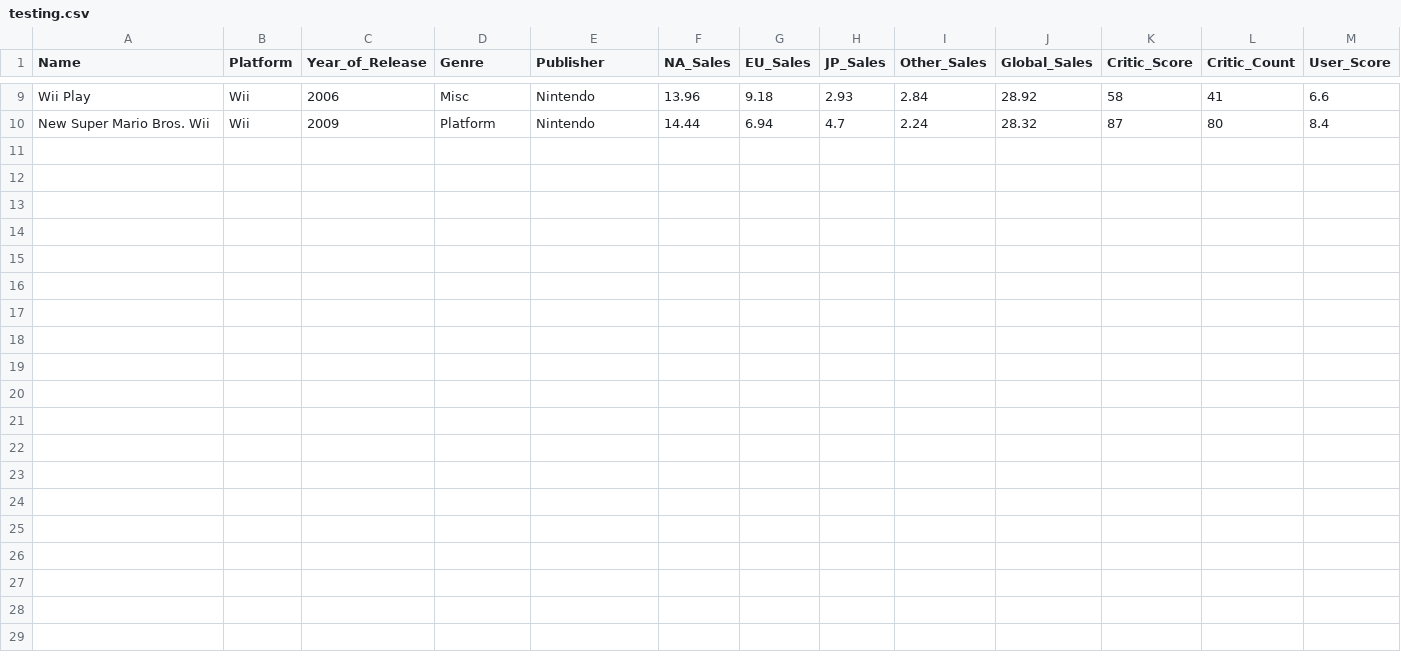
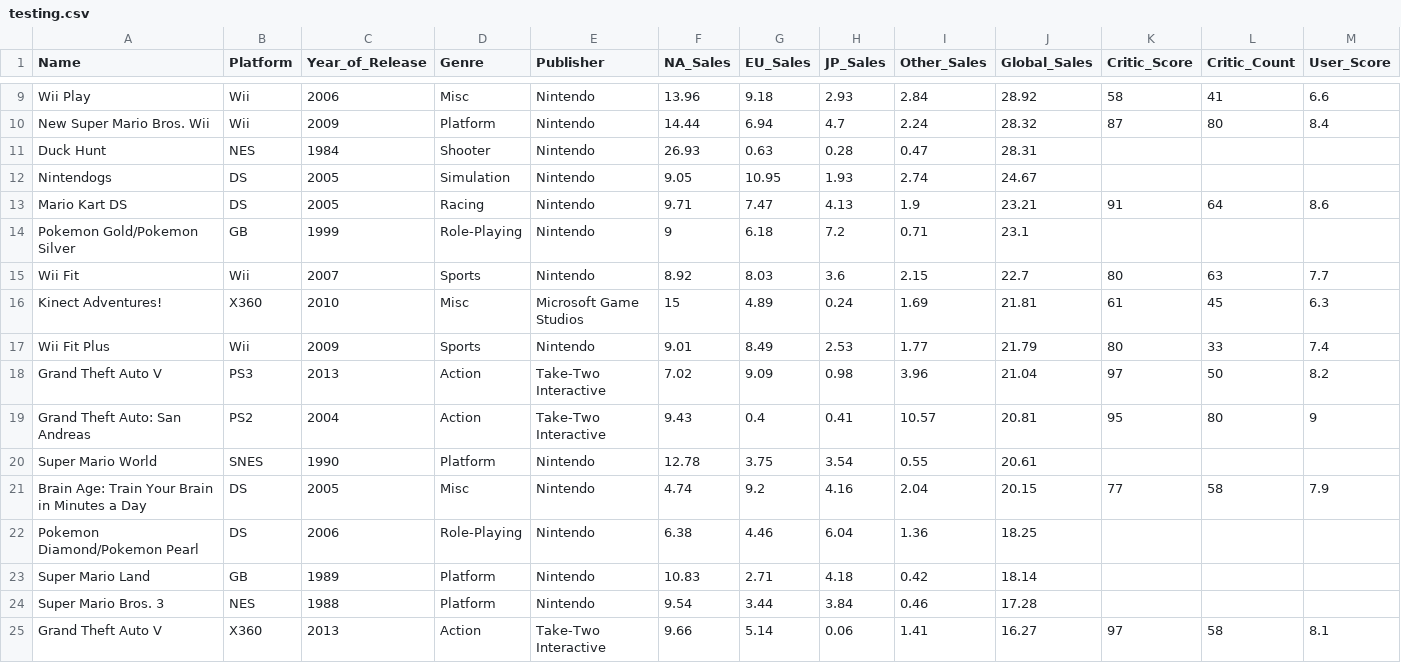
Before and after one commit to jacobjulagay/Videogamesales-Visualizer, a CSV file: testing.csv, drawn as a sheet; only a part is shown, gaps mark what is left out; rows hold the shown columns only; the diff names each change by its address in the sheet, - before the commit and + after, or states it on an @@ line.

Commit message:
Updated chart so it shows top 25 video games sales

```diff
--- a/testing.csv
+++ b/testing.csv
+row 11: Duck Hunt | NES | 1984 | Shooter | Nintendo | 26.93 | 0.63 | 0.28 | 0.47 | 28.31
+row 12: Nintendogs | DS | 2005 | Simulation | Nintendo | 9.05 | 10.95 | 1.93 | 2.74 | 24.67
+row 13: Mario Kart DS | DS | 2005 | Racing | Nintendo | 9.71 | 7.47 | 4.13 | 1.9 | 23.21 | 91 | 64 | 8.6
+row 14: Pokemon Gold/Pokemon Silver | GB | 1999 | Role-Playing | Nintendo | 9 | 6.18 | 7.2 | 0.71 | 23.1
+row 15: Wii Fit | Wii | 2007 | Sports | Nintendo | 8.92 | 8.03 | 3.6 | 2.15 | 22.7 | 80 | 63 | 7.7
+row 16: Kinect Adventures! | X360 | 2010 | Misc | Microsoft Game Studios | 15 | 4.89 | 0.24 | 1.69 | 21.81 | 61 | 45 | 6.3
+row 17: Wii Fit Plus | Wii | 2009 | Sports | Nintendo | 9.01 | 8.49 | 2.53 | 1.77 | 21.79 | 80 | 33 | 7.4
+row 18: Grand Theft Auto V | PS3 | 2013 | Action | Take-Two Interactive | 7.02 | 9.09 | 0.98 | 3.96 | 21.04 | 97 | 50 | 8.2
+row 19: Grand Theft Auto: San Andreas | PS2 | 2004 | Action | Take-Two Interactive | 9.43 | 0.4 | 0.41 | 10.57 | 20.81 | 95 | 80 | 9
+row 20: Super Mario World | SNES | 1990 | Platform | Nintendo | 12.78 | 3.75 | 3.54 | 0.55 | 20.61
+row 21: Brain Age: Train Your Brain in Minutes a Day | DS | 2005 | Misc | Nintendo | 4.74 | 9.2 | 4.16 | 2.04 | 20.15 | 77 | 58 | 7.9
+row 22: Pokemon Diamond/Pokemon Pearl | DS | 2006 | Role-Playing | Nintendo | 6.38 | 4.46 | 6.04 | 1.36 | 18.25
+row 23: Super Mario Land | GB | 1989 | Platform | Nintendo | 10.83 | 2.71 | 4.18 | 0.42 | 18.14
+row 24: Super Mario Bros. 3 | NES | 1988 | Platform | Nintendo | 9.54 | 3.44 | 3.84 | 0.46 | 17.28
+row 25: Grand Theft Auto V | X360 | 2013 | Action | Take-Two Interactive | 9.66 | 5.14 | 0.06 | 1.41 | 16.27 | 97 | 58 | 8.1
```
Also changed, not shown: 2 other files.
